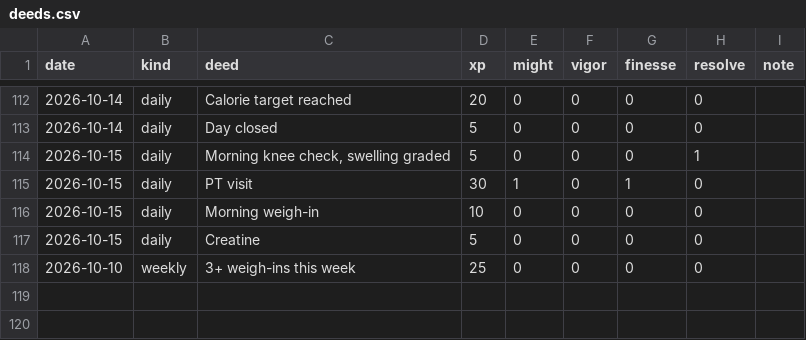
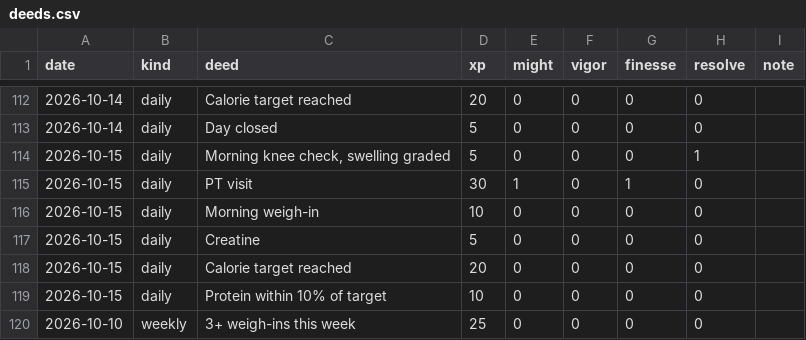
Before and after one commit to bro2jo/leyenda, a CSV file: engine/deeds.csv, drawn as a sheet; only a part is shown, gaps mark what is left out.

```diff
--- a/engine/deeds.csv
+++ b/engine/deeds.csv
@@ -117,2 +117,4 @@ date,kind,deed,xp,might,vigor,finesse,resolve,note
 2026-10-15,daily,Creatine,5,0,0,0,0,
+2026-10-15,daily,Calorie target reached,20,0,0,0,0,
+2026-10-15,daily,Protein within 10% of target,10,0,0,0,0,
 2026-10-10,weekly,3+ weigh-ins this week,25,0,0,0,0,
```
Also changed, not shown: real/logs/food_entries.csv, real/logs/food_library.csv, 7 other files.
